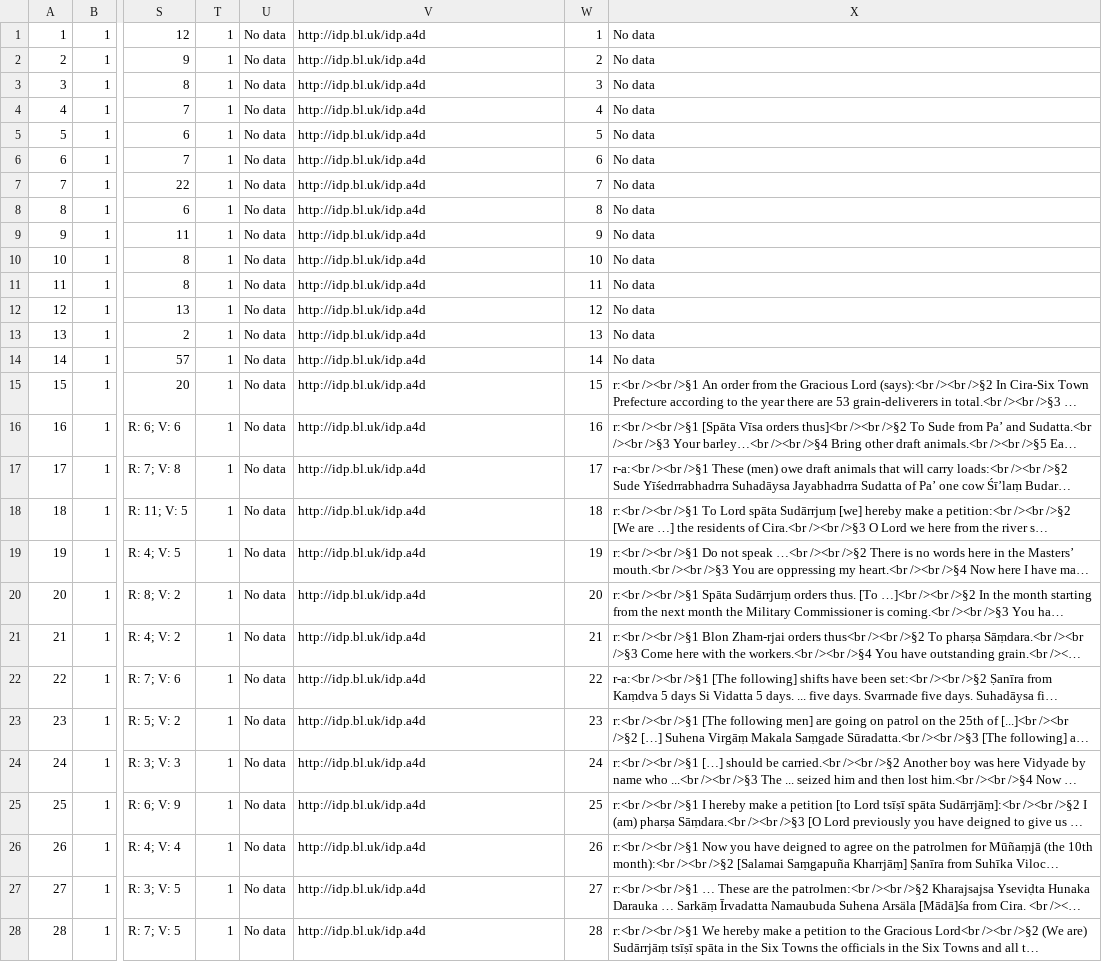
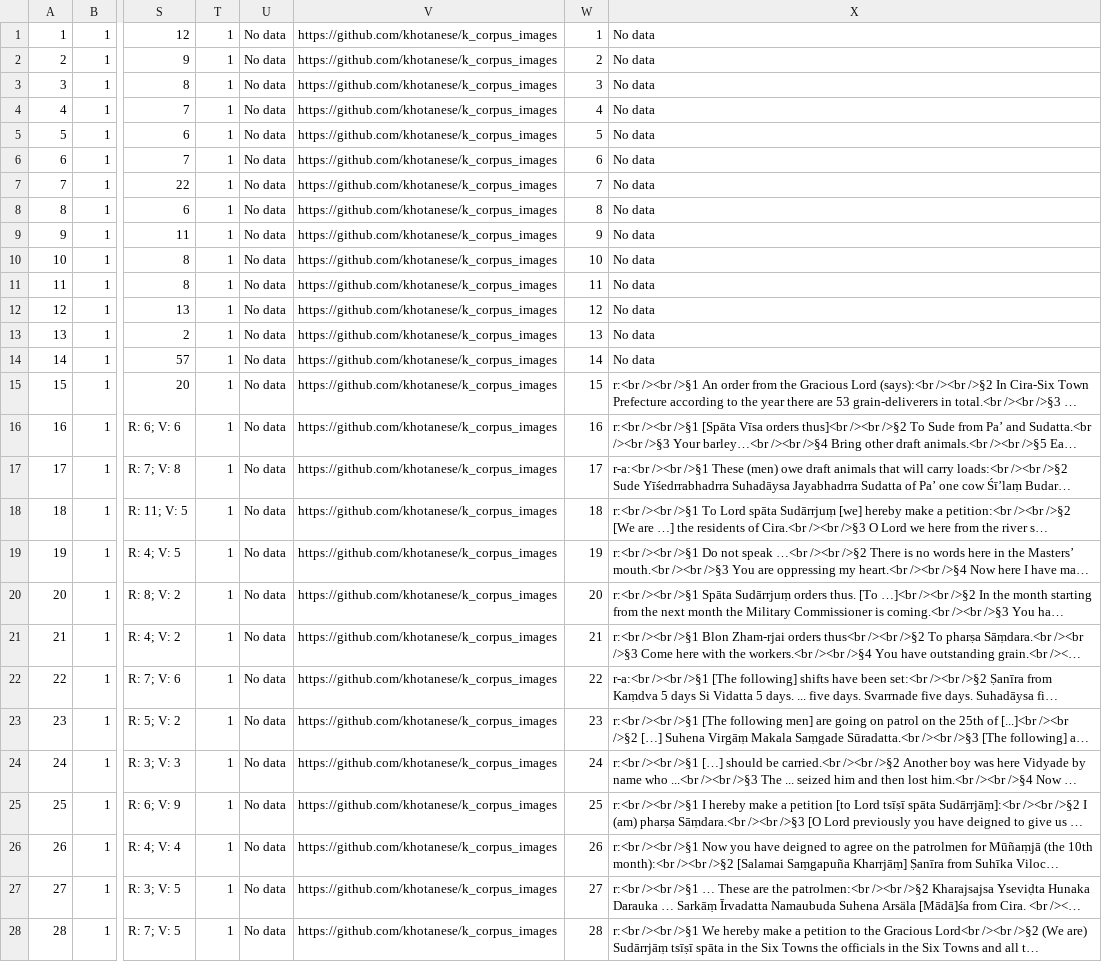
Before and after one commit to khotanese/k_corpus, a CSV file: generate_data/output/meta_data.csv, drawn as a sheet; only a part is shown, gaps mark what is left out; long unchanged cells end in …; the diff covers the shown part only; the diff names each change by its address in the sheet, - before the commit and + after, or states it on an @@ line.

Commit message:
Update meta_data.csv

```diff
--- a/generate_data/output/meta_data.csv
+++ b/generate_data/output/meta_data.csv
-V1:V28: http://idp.bl.uk/idp.a4d
+V1:V28: https://github.com/khotanese/k_corpus_images
```
Also changed, not shown: 169 edited cells elsewhere in this file.
